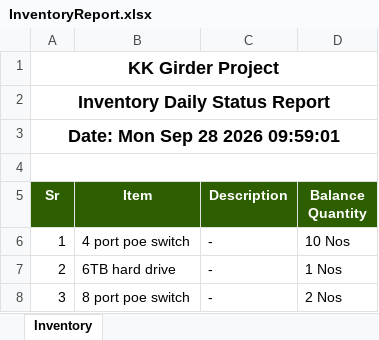
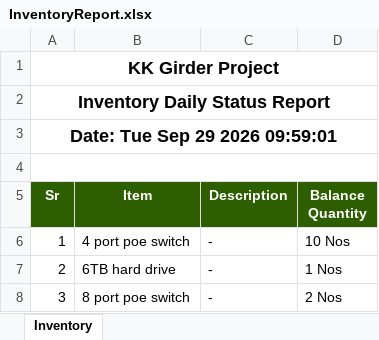
Before and after one commit to MuhammadShamaasSenarios/construction-management-documents, an Excel workbook: 12 Km bridge over River Indus connecting Ghotki with Kandhkot/InventoryReport.xlsx, sheet Inventory, drawn as a sheet; only a part is shown; values as stored, in another font and other column widths than the file's, no borders; the diff names each change by its address in the sheet, - before the commit and + after, or states it on an @@ line.

Commit message:
Storage Upload: InventoryReport.xlsx

```diff
--- a/12 Km bridge over River Indus connecting Ghotki with Kandhkot/InventoryReport.xlsx (sheet Inventory)
+++ b/12 Km bridge over River Indus connecting Ghotki with Kandhkot/InventoryReport.xlsx (sheet Inventory)
-A3 (Sr): Date: Mon Sep 28 2026 09:59:01
+A3 (Sr): Date: Tue Sep 29 2026 09:59:01
```
